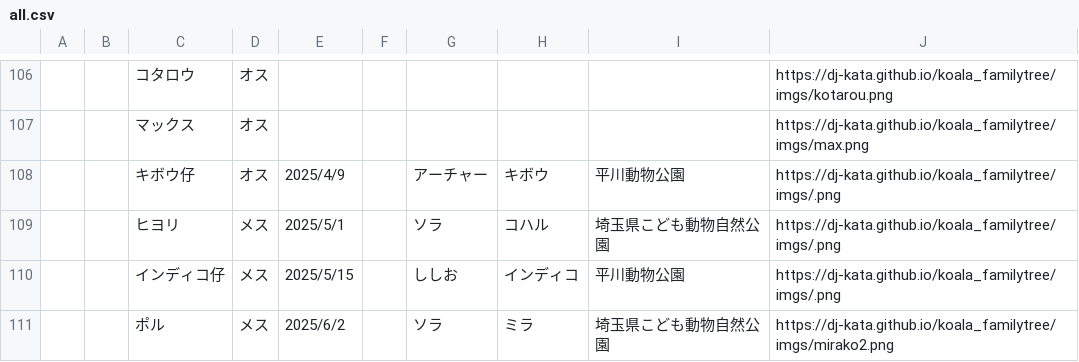
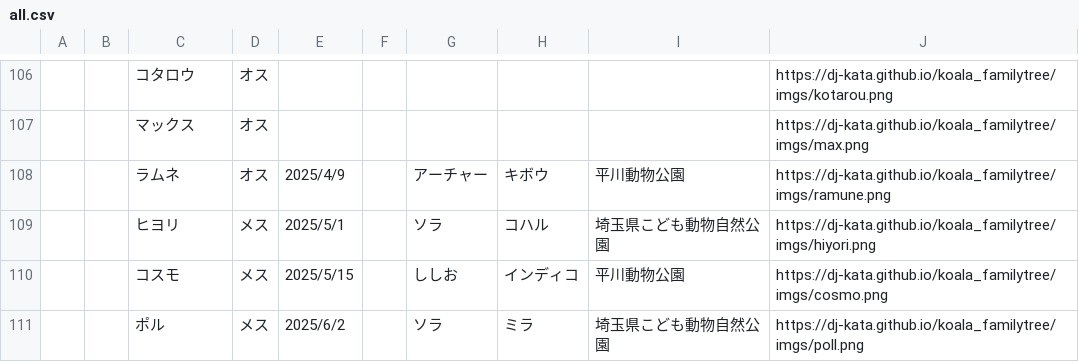
Before and after one commit to dj-kata/koala_familytree, a CSV file: csvs/all.csv, drawn as a sheet; only a part is shown, gaps mark what is left out; the diff covers the shown part only.

```diff
--- a/csvs/all.csv
+++ b/csvs/all.csv
@@ -107,5 +107,5 @@
 ,,マックス,オス,,,,,,https://dj-kata.github.io/koala_familytree/imgs/max.png
-,,キボウ仔,オス,2025/4/9,,アーチャー,キボウ,平川動物公園,https://dj-kata.github.io/koala_familytree/imgs/.png
-,,ヒヨリ,メス,2025/5/1,,ソラ,コハル,埼玉県こども動物自然公園,https://dj-kata.github.io/koala_familytree/imgs/.png
-,,インディコ仔,メス,2025/5/15,,ししお,インディコ,平川動物公園,https://dj-kata.github.io/koala_familytree/imgs/.png
-,,ポル,メス,2025/6/2,,ソラ,ミラ,埼玉県こども動物自然公園,https://dj-kata.github.io/koala_familytree/imgs/mirako2.png
+,,ラムネ,オス,2025/4/9,,アーチャー,キボウ,平川動物公園,https://dj-kata.github.io/koala_familytree/imgs/ramune.png
+,,ヒヨリ,メス,2025/5/1,,ソラ,コハル,埼玉県こども動物自然公園,https://dj-kata.github.io/koala_familytree/imgs/hiyori.png
+,,コスモ,メス,2025/5/15,,ししお,インディコ,平川動物公園,https://dj-kata.github.io/koala_familytree/imgs/cosmo.png
+,,ポル,メス,2025/6/2,,ソラ,ミラ,埼玉県こども動物自然公園,https://dj-kata.github.io/koala_familytree/imgs/poll.png
```
Also changed, not shown: 3 added rows and 8 edited cells elsewhere in this file, csvs/awaji.csv, csvs/kanazawa.csv, 16 other files.
